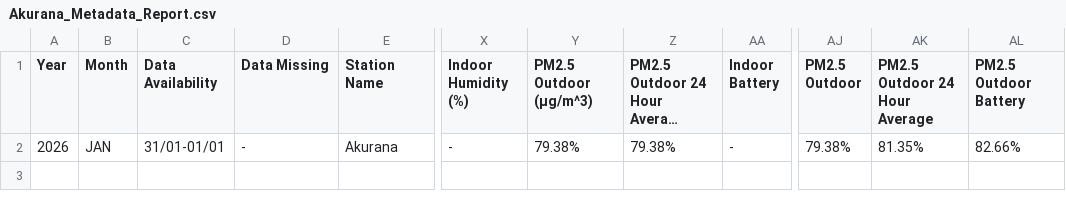
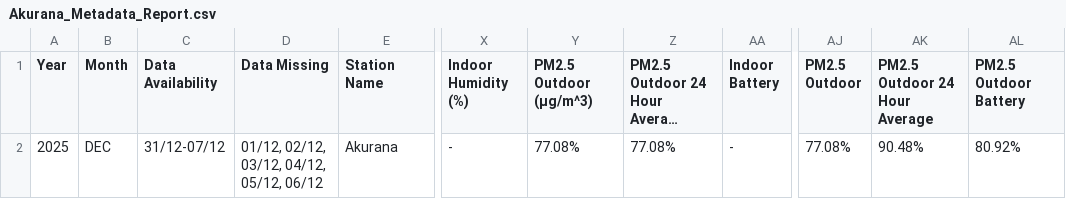
Before and after one commit to Metdata04/metadata_model, a CSV file: metadata_reports/Akurana_Metadata_Report.csv, drawn as a sheet; only a part is shown, gaps mark what is left out; long unchanged cells end in …; the diff names each change by its address in the sheet, - before the commit and + after, or states it on an @@ line.

Commit message:
Add/update metadata report for Akurana

```diff
--- a/metadata_reports/Akurana_Metadata_Report.csv
+++ b/metadata_reports/Akurana_Metadata_Report.csv
-A2 (Year): 2026
+A2 (Year): 2025
-B2 (Month): JAN
+B2 (Month): DEC
-C2 (Data Availability): 31/01-01/01
+C2 (Data Availability): 31/12-07/12
-D2 (Data Missing): -
+D2 (Data Missing): 01/12, 02/12, 03/12, 04/12, 05/12, 06/12
-Y2 (PM2.5 Outdoor (µg/m^3)): 79.38%
+Y2 (PM2.5 Outdoor (µg/m^3)): 77.08%
-Z2: 79.38%
+Z2: 77.08%
-AJ2 (PM2.5 Outdoor): 79.38%
+AJ2 (PM2.5 Outdoor): 77.08%
-AK2 (PM2.5 Outdoor 24 Hour Average): 81.35%
+AK2 (PM2.5 Outdoor 24 Hour Average): 90.48%
-AL2 (PM2.5 Outdoor Battery): 82.66%
+AL2 (PM2.5 Outdoor Battery): 80.92%
```
